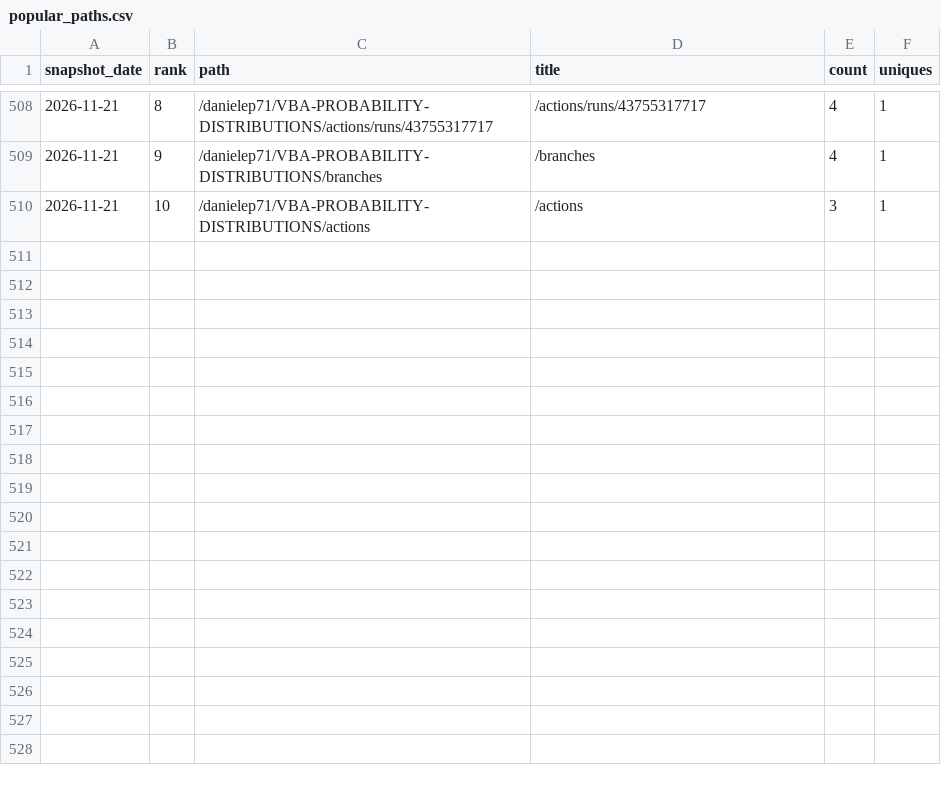
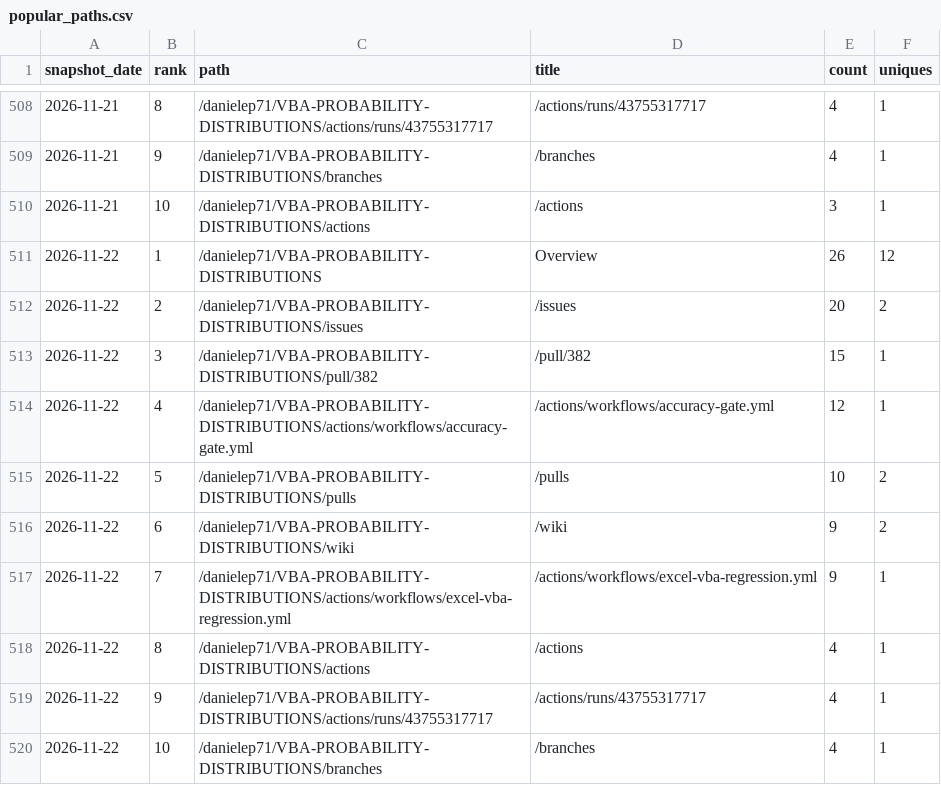
Before and after one commit to danielep71/VBA-PROBABILITY-DISTRIBUTIONS, a CSV file: data/popular_paths.csv, drawn as a sheet; only a part is shown, gaps mark what is left out.

```diff
--- a/data/popular_paths.csv
+++ b/data/popular_paths.csv
@@ -510 +510,11 @@ snapshot_date,rank,path,title,count,uniques
 2026-11-21,10,/danielep71/VBA-PROBABILITY-DISTRIBUTIONS/actions,/actions,3,1
+2026-11-22,1,/danielep71/VBA-PROBABILITY-DISTRIBUTIONS,Overview,26,12
+2026-11-22,2,/danielep71/VBA-PROBABILITY-DISTRIBUTIONS/issues,/issues,20,2
+2026-11-22,3,/danielep71/VBA-PROBABILITY-DISTRIBUTIONS/pull/382,/pull/382,15,1
+2026-11-22,4,/danielep71/VBA-PROBABILITY-DISTRIBUTIONS/actions/workflows/accuracy-gate.yml,/actions/workflows/accuracy-gate.yml,12,1
+2026-11-22,5,/danielep71/VBA-PROBABILITY-DISTRIBUTIONS/pulls,/pulls,10,2
+2026-11-22,6,/danielep71/VBA-PROBABILITY-DISTRIBUTIONS/wiki,/wiki,9,2
+2026-11-22,7,/danielep71/VBA-PROBABILITY-DISTRIBUTIONS/actions/workflows/excel-vba-regression.yml,/actions/workflows/excel-vba-regression.yml,9,1
+2026-11-22,8,/danielep71/VBA-PROBABILITY-DISTRIBUTIONS/actions,/actions,4,1
+2026-11-22,9,/danielep71/VBA-PROBABILITY-DISTRIBUTIONS/actions/runs/43755317717,/actions/runs/43755317717,4,1
+2026-11-22,10,/danielep71/VBA-PROBABILITY-DISTRIBUTIONS/branches,/branches,4,1
```
Also changed, not shown: data/referrers.csv, data/traffic.csv, 4 other files.
